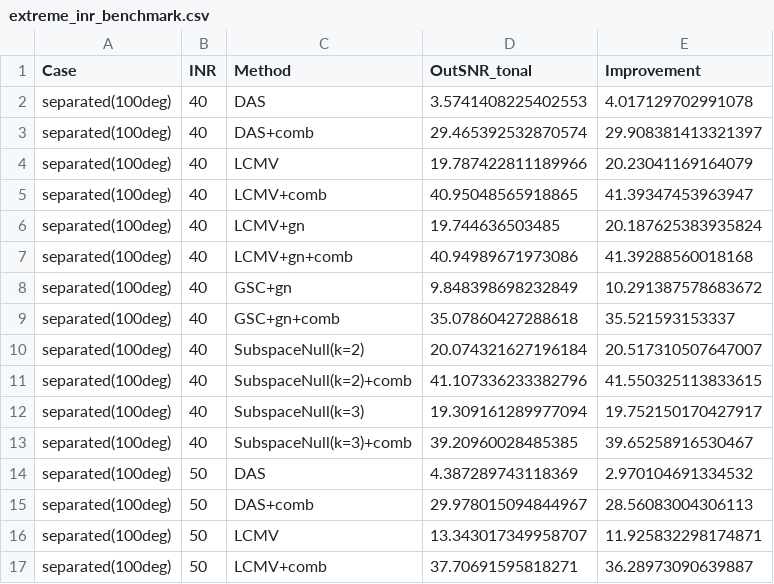
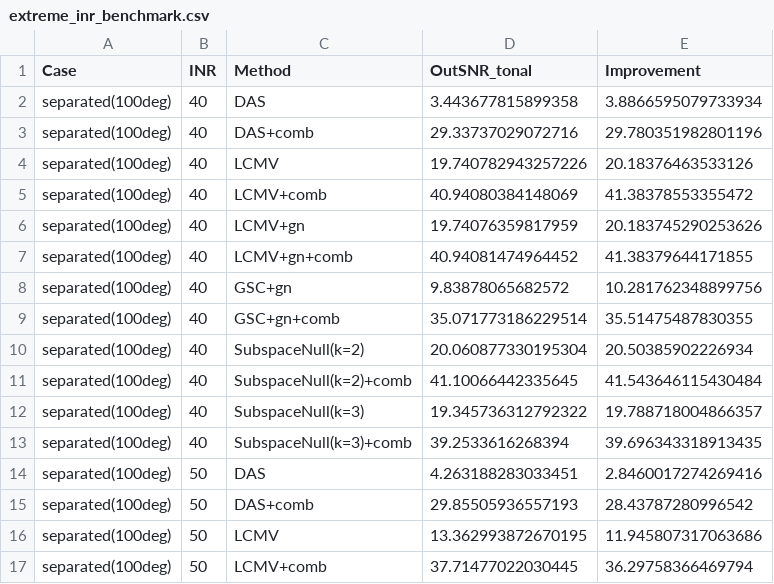
Before and after one commit to AlvPulse/AcousticBeamformerSimulator, a CSV file: docs/extreme_inr_benchmark.csv, drawn as a sheet; only a part is shown; the diff covers the shown part only.

```diff
--- a/docs/extreme_inr_benchmark.csv
+++ b/docs/extreme_inr_benchmark.csv
@@ -1,17 +1,17 @@
 Case,INR,Method,OutSNR_tonal,Improvement
-separated(100deg),40,DAS,3.5741408225402553,4.017129702991078
-separated(100deg),40,DAS+comb,29.465392532870574,29.908381413321397
-separated(100deg),40,LCMV,19.787422811189966,20.23041169164079
-separated(100deg),40,LCMV+comb,40.95048565918865,41.39347453963947
-separated(100deg),40,LCMV+gn,19.744636503485,20.187625383935824
-separated(100deg),40,LCMV+gn+comb,40.94989671973086,41.39288560018168
-separated(100deg),40,GSC+gn,9.848398698232849,10.291387578683672
-separated(100deg),40,GSC+gn+comb,35.07860427288618,35.521593153337
-separated(100deg),40,SubspaceNull(k=2),20.074321627196184,20.517310507647007
-separated(100deg),40,SubspaceNull(k=2)+comb,41.107336233382796,41.550325113833615
-separated(100deg),40,SubspaceNull(k=3),19.309161289977094,19.752150170427917
-separated(100deg),40,SubspaceNull(k=3)+comb,39.20960028485385,39.65258916530467
-separated(100deg),50,DAS,4.387289743118369,2.970104691334532
-separated(100deg),50,DAS+comb,29.978015094844967,28.56083004306113
-separated(100deg),50,LCMV,13.343017349958707,11.925832298174871
-separated(100deg),50,LCMV+comb,37.70691595818271,36.28973090639887
+separated(100deg),40,DAS,3.443677815899358,3.8866595079733934
+separated(100deg),40,DAS+comb,29.33737029072716,29.780351982801196
+separated(100deg),40,LCMV,19.740782943257226,20.18376463533126
+separated(100deg),40,LCMV+comb,40.94080384148069,41.38378553355472
+separated(100deg),40,LCMV+gn,19.74076359817959,20.183745290253626
+separated(100deg),40,LCMV+gn+comb,40.94081474964452,41.38379644171855
+separated(100deg),40,GSC+gn,9.83878065682572,10.281762348899756
+separated(100deg),40,GSC+gn+comb,35.071773186229514,35.51475487830355
+separated(100deg),40,SubspaceNull(k=2),20.060877330195304,20.50385902226934
+separated(100deg),40,SubspaceNull(k=2)+comb,41.10066442335645,41.543646115430484
+separated(100deg),40,SubspaceNull(k=3),19.345736312792322,19.788718004866357
+separated(100deg),40,SubspaceNull(k=3)+comb,39.2533616268394,39.696343318913435
+separated(100deg),50,DAS,4.263188283033451,2.8460017274269416
+separated(100deg),50,DAS+comb,29.85505936557193,28.43787280996542
+separated(100deg),50,LCMV,13.362993872670195,11.945807317063686
+separated(100deg),50,LCMV+comb,37.71477022030445,36.29758366469794
```
Also changed, not shown: 64 edited cells elsewhere in this file, 5 other files.
